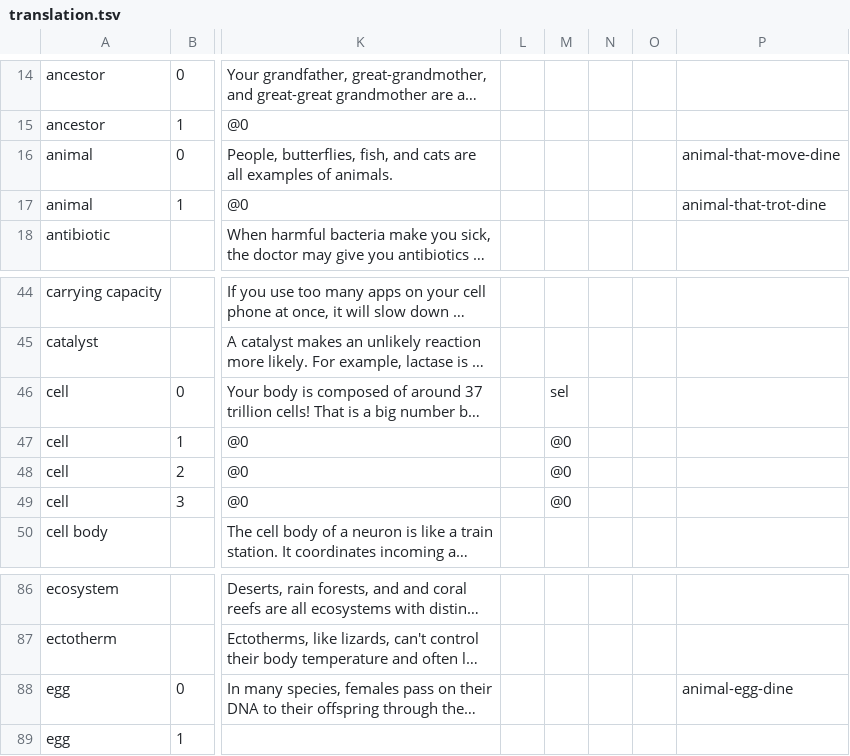
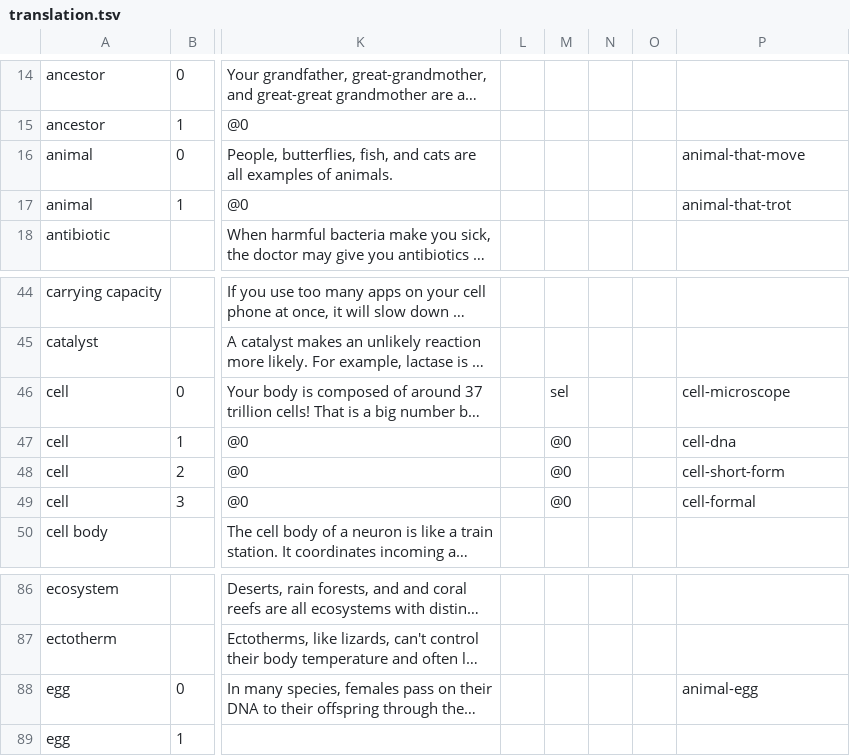
Before and after one commit to Igfig/project-enable, a TSV file: translation.tsv, drawn as a sheet; only a part is shown, gaps mark what is left out; long unchanged cells end in …; the diff names each change by its address in the sheet, - before the commit and + after, or states it on an @@ line.

```diff
--- a/translation.tsv
+++ b/translation.tsv
-P16: animal-that-move-dine
+P16: animal-that-move
-P17: animal-that-trot-dine
+P17: animal-that-trot
-P46: (empty)
+P46: cell-microscope
-P47: (empty)
+P47: cell-dna
-P48: (empty)
+P48: cell-short-form
-P49: (empty)
+P49: cell-formal
-P88: animal-egg-dine
+P88: animal-egg
```
Also changed, not shown: 7 other files.
